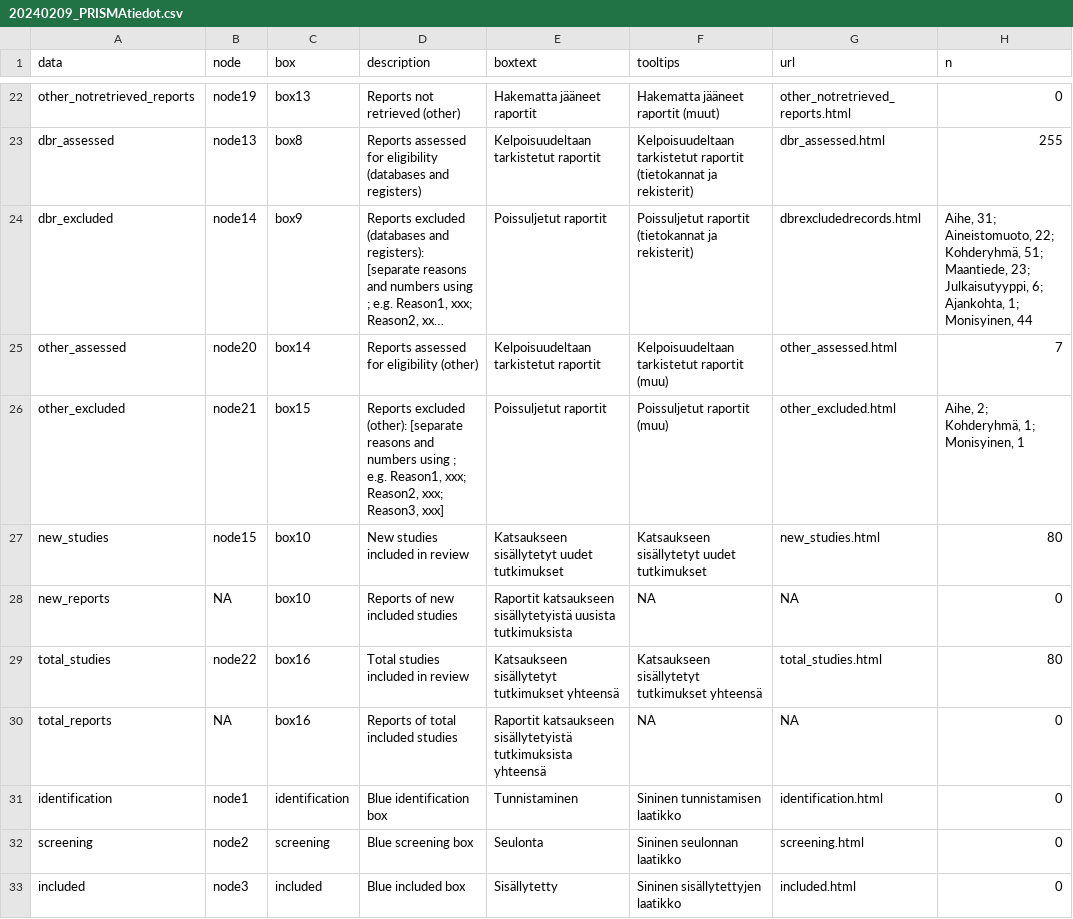
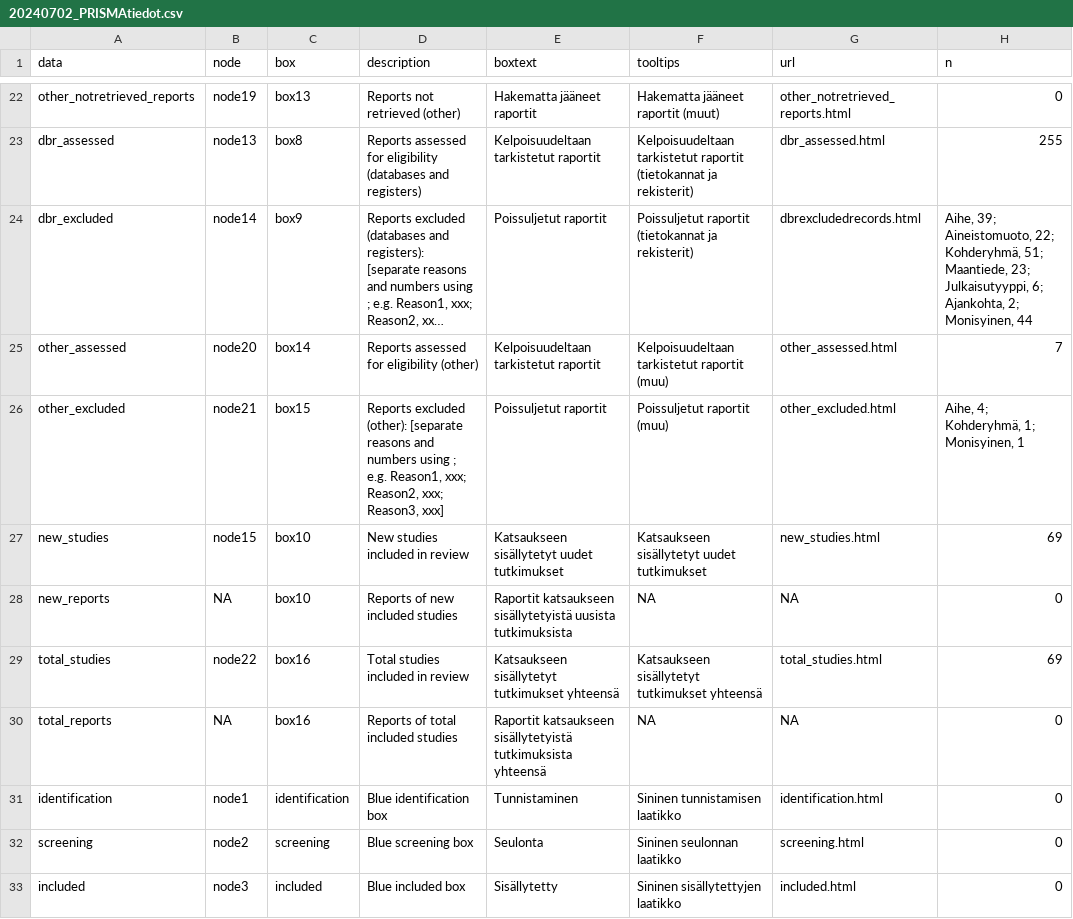
Before and after one commit to osaal/nollatoleranssi_liitesivusto, a CSV file: data/20240702_PRISMAtiedot.csv (was data/20240209_PRISMAtiedot.csv), drawn as a sheet; only a part is shown, gaps mark what is left out; long unchanged cells end in …; the diff names each change by its address in the sheet, - before the commit and + after, or states it on an @@ line.

```diff
--- a/data/20240209_PRISMAtiedot.csv
+++ b/data/20240702_PRISMAtiedot.csv
-H24 (n): Aihe, 31; Aineistomuoto, 22; Kohderyhmä, 51; Maantiede, 23; Julkaisutyyppi, 6; Ajankohta, 1; Monisyinen, 44
+H24 (n): Aihe, 39; Aineistomuoto, 22; Kohderyhmä, 51; Maantiede, 23; Julkaisutyyppi, 6; Ajankohta, 2; Monisyinen, 44
-H26 (n): Aihe, 2; Kohderyhmä, 1; Monisyinen, 1
+H26 (n): Aihe, 4; Kohderyhmä, 1; Monisyinen, 1
-H27 (n): 80
+H27 (n): 69
-H29 (n): 80
+H29 (n): 69
```
Also changed, not shown: 51 other files.
